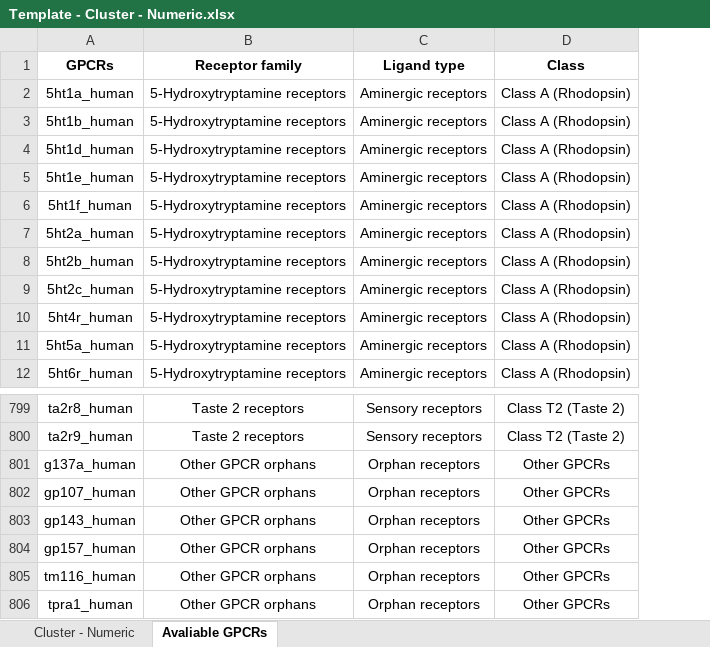
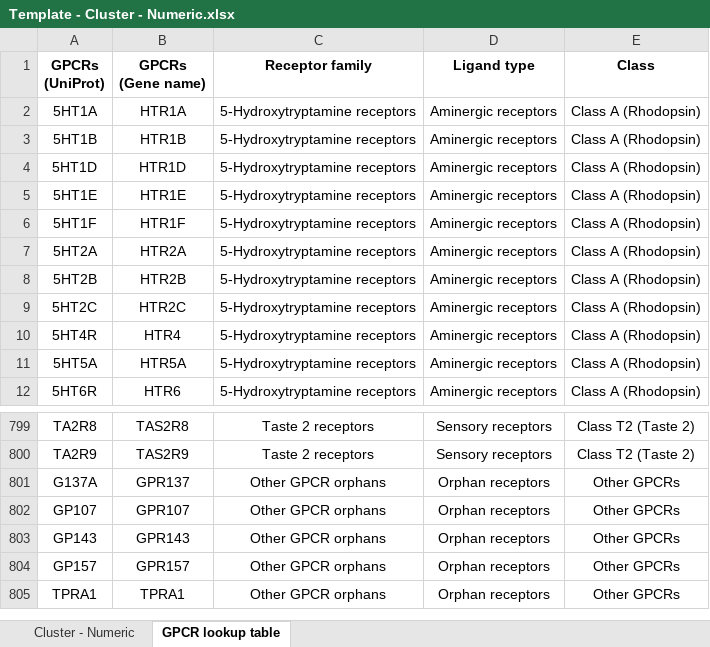
Before and after one commit to Jimmy-A-Caroli/protwis, an Excel workbook: static/Files/Template - Cluster - Numeric.xlsx, sheet GPCR lookup table, drawn as a sheet; only a part is shown, gaps mark what is left out; values as stored, in another font and other column widths than the file's, no borders; table styles not drawn; removed rows and columns are numbered as before the commit, all else as after; the diff names each change by its address in the sheet, - before the commit and + after, or states it on an @@ line.

Commit message:
New numeric templates + wheel legend handler + tree - numeric distance and color updated

```diff
--- a/static/Files/Template - Cluster - Numeric.xlsx (sheet GPCR lookup table)
+++ b/static/Files/Template - Cluster - Numeric.xlsx (sheet GPCR lookup table)
-sheet tab: Avaliable GPCRs
+sheet tab: GPCR lookup table
-column A (GPCRs), rows 2-12: 5ht1a_human | 5ht1b_human | 5ht1d_human | 5ht1e_human | 5ht1f_human | 5ht2a_human | 5ht2b_human | 5ht2c_human | 5ht4r_human | 5ht5a_human | 5ht6r_human; rows 799-805: ta2r8_human | ta2r9_human | g137a_human | gp107_human | gp143_human | gp157_human | tm116_human
+column A (GPCRs (UniProt)), rows 2-12: 5HT1A | 5HT1B | 5HT1D | 5HT1E | 5HT1F | 5HT2A | 5HT2B | 5HT2C | 5HT4R | 5HT5A | 5HT6R; rows 799-805: TA2R8 | TA2R9 | G137A | GP107 | GP143 | GP157 | TPRA1
+column B (GPCRs (Gene name)), rows 2-12: HTR1A | HTR1B | HTR1D | HTR1E | HTR1F | HTR2A | HTR2B | HTR2C | HTR4 | HTR5A | HTR6; rows 799-805: TAS2R8 | TAS2R9 | GPR137 | GPR107 | GPR143 | GPR157 | TPRA1
-row 806: tpra1_human | Other GPCR orphans | Orphan receptors | Other GPCRs
```
Also changed, not shown: sheet Cluster - Numeric, static/Files/Template - GPCRome wheel - Numeric.xlsx, static/Files/Template - Heatmap - Numeric.xlsx, 7 other files.
